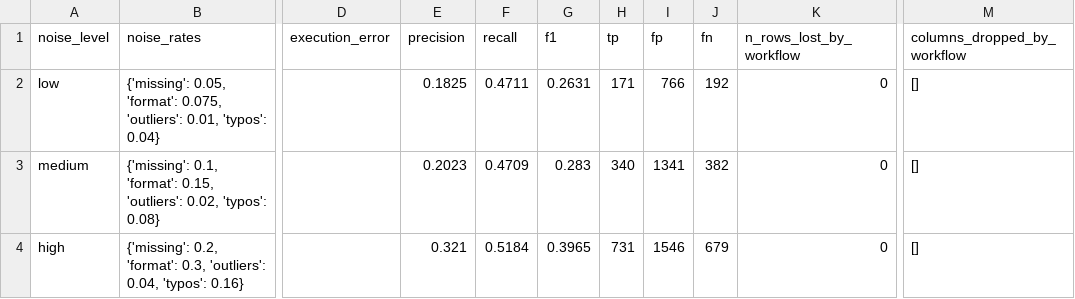
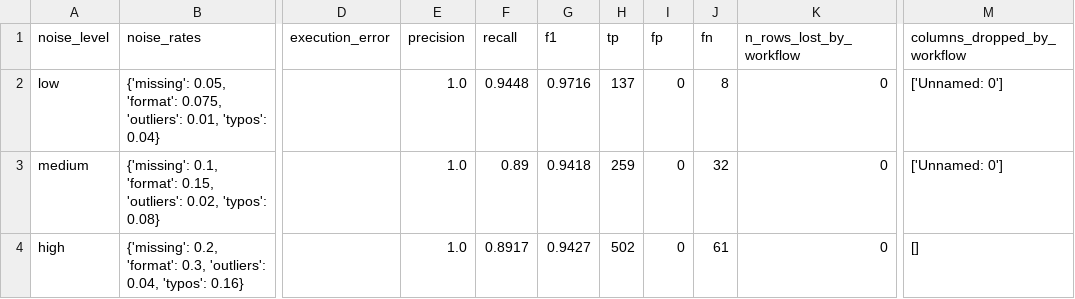
Before and after one commit to Banimo123/LLM-data-prep-evaluation, a CSV file: results/metrics/benchmark_profile_all_levels.csv, drawn as a sheet; only a part is shown, gaps mark what is left out; the diff names each change by its address in the sheet, - before the commit and + after, or states it on an @@ line.

```diff
--- a/results/metrics/benchmark_profile_all_levels.csv
+++ b/results/metrics/benchmark_profile_all_levels.csv
-E2 (precision): 0.1825
+E2 (precision): 1.0
-F2 (recall): 0.4711
+F2 (recall): 0.9448
-G2 (f1): 0.2631
+G2 (f1): 0.9716
-H2 (tp): 171
+H2 (tp): 137
-I2 (fp): 766
+I2 (fp): 0
-J2 (fn): 192
+J2 (fn): 8
-M2:M3 (columns_dropped_by_workflow): []
+M2:M3 (columns_dropped_by_workflow): ['Unnamed: 0']
-E3 (precision): 0.2023
+E3 (precision): 1.0
-F3 (recall): 0.4709
+F3 (recall): 0.89
-G3 (f1): 0.283
+G3 (f1): 0.9418
-H3 (tp): 340
+H3 (tp): 259
-I3 (fp): 1341
+I3 (fp): 0
-J3 (fn): 382
+J3 (fn): 32
-E4 (precision): 0.321
+E4 (precision): 1.0
-F4 (recall): 0.5184
+F4 (recall): 0.8917
-G4 (f1): 0.3965
+G4 (f1): 0.9427
-H4 (tp): 731
+H4 (tp): 502
-I4 (fp): 1546
+I4 (fp): 0
-J4 (fn): 679
+J4 (fn): 61
```
Also changed, not shown: results/cleaned_datasets/hospital/noisy_high__simple.csv, results/cleaned_datasets/titanic/noisy_high__profile.csv, 21 other files.
